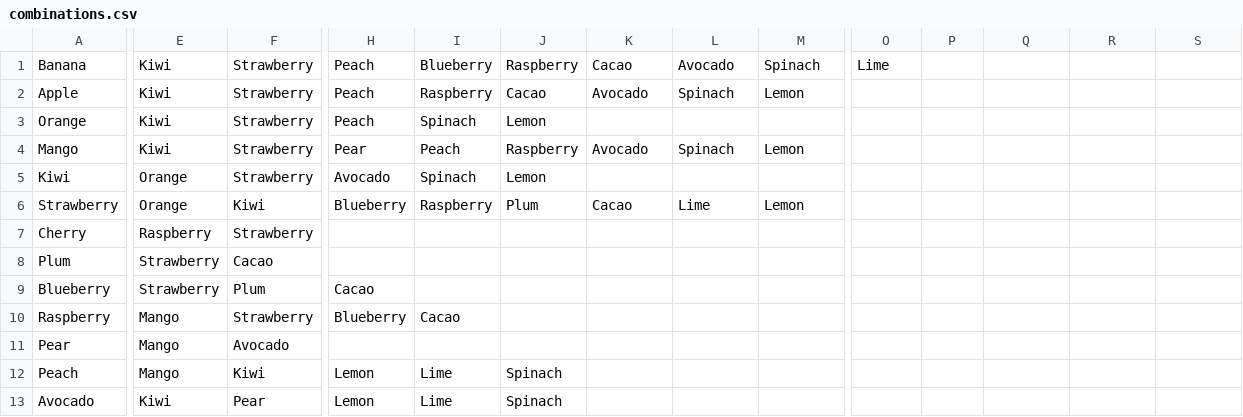
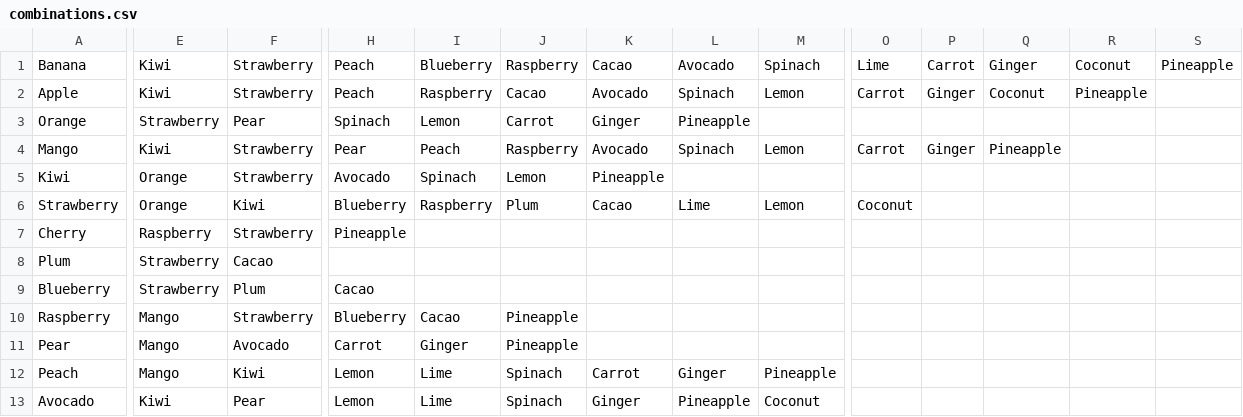
Before and after one commit to imaybeniki/green-drinks, a CSV file: combinations.csv, drawn as a sheet; only a part is shown, gaps mark what is left out; the diff covers the shown part only; the diff names each change by its address in the sheet, - before the commit and + after, or states it on an @@ line.

Commit message:
Added more ingredients

```diff
--- a/combinations.csv
+++ b/combinations.csv
-P1: (empty)
+P1: Carrot
-Q1: (empty)
+Q1: Ginger
-R1: (empty)
+R1: Coconut
-S1: (empty)
+S1: Pineapple
-O2: (empty)
+O2: Carrot
-P2: (empty)
+P2: Ginger
-Q2: (empty)
+Q2: Coconut
-R2: (empty)
+R2: Pineapple
-E3: Kiwi
+E3: Strawberry
-F3: Strawberry
+F3: Pear
-H3: Peach
+H3: Spinach
-I3: Spinach
+I3: Lemon
-J3: Lemon
+J3: Carrot
-K3: (empty)
+K3: Ginger
-L3: (empty)
+L3: Pineapple
-O4: (empty)
+O4: Carrot
-P4: (empty)
+P4: Ginger
-Q4: (empty)
+Q4: Pineapple
-K5: (empty)
+K5: Pineapple
-O6: (empty)
+O6: Coconut
-H7: (empty)
+H7: Pineapple
-J10:J11: (empty)
+J10:J11: Pineapple
-H11: (empty)
+H11: Carrot
-I11: (empty)
+I11: Ginger
-K12: (empty)
+K12: Carrot
-L12: (empty)
+L12: Ginger
-M12: (empty)
+M12: Pineapple
-K13: (empty)
+K13: Ginger
-L13: (empty)
+L13: Pineapple
-M13: (empty)
+M13: Coconut
```
Also changed, not shown: 4 added rows and 20 edited cells elsewhere in this file.
